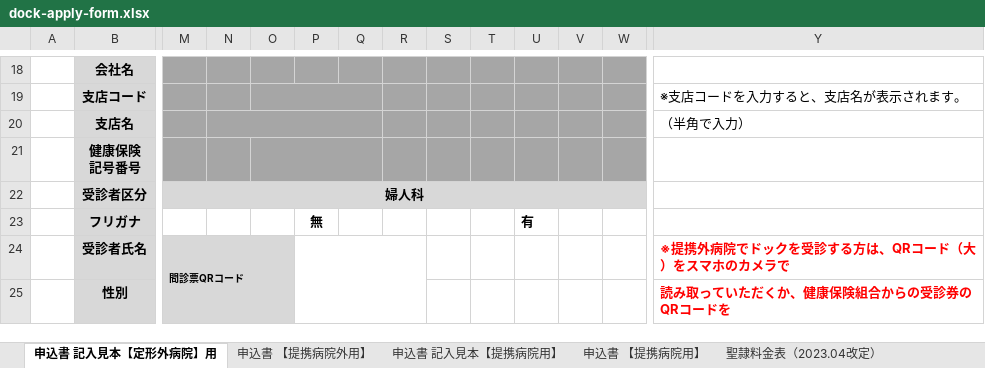
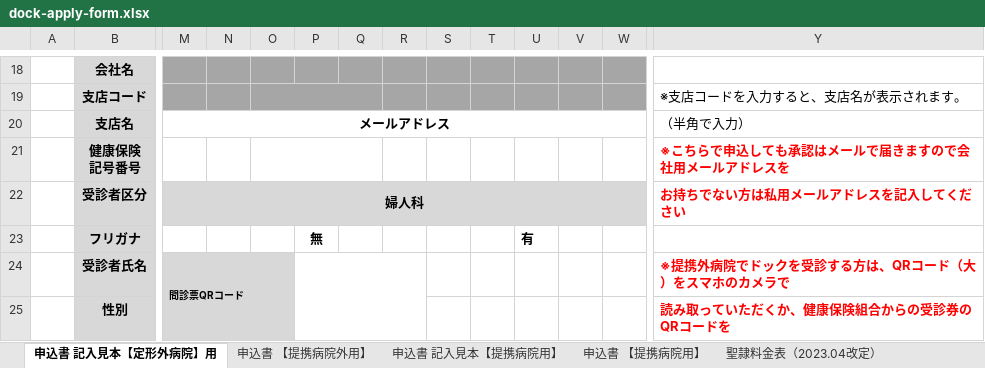
Before and after one commit to naohikotakebayashi-spec/maruhachi_kenpo_site, an Excel workbook: forms/dock-apply-form.xlsx, sheet 申込書 記入見本【定形外病院】用, drawn as a sheet; only a part is shown, gaps mark what is left out; values as stored, in another font and other column widths than the file's, no borders; charts and pictures not drawn; the diff names each change by its address in the sheet, - before the commit and + after, or states it on an @@ line.

```diff
--- a/forms/dock-apply-form.xlsx (sheet 申込書 記入見本【定形外病院】用)
+++ b/forms/dock-apply-form.xlsx (sheet 申込書 記入見本【定形外病院】用)
-M20: (empty)
+M20: メールアドレス
-M20:W21 fill: #A6A6A6
+M20:W21 fill: none
+M20:W20 merged
-N20:Q20 merged
-Y21: (empty)
+Y21: ※こちらで申込しても承認はメールで届きますので会社用メールアドレスを
-Y22: (empty)
+Y22: お持ちでない方は私用メールアドレスを記入してください
```
Also changed, not shown: sheet 申込書 【提携病院用】, sheet 申込書 記入見本【提携病院用】, sheet 申込書 【提携病院外用】, 1 other file.
